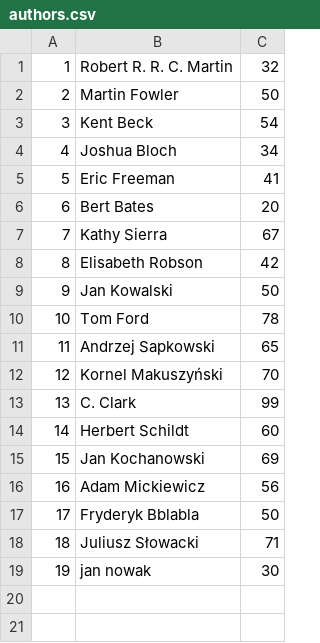
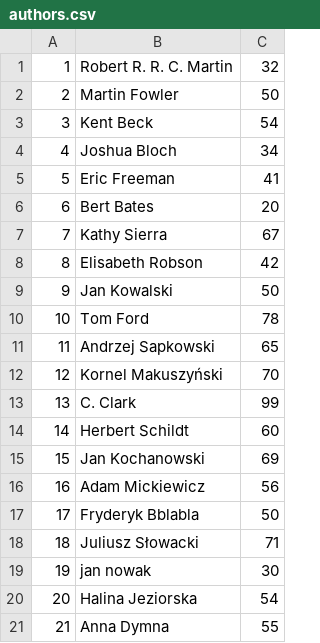
Before and after one commit to kithy1/ksiegarnia, a CSV file: authors.csv, drawn as a sheet; the diff names each change by its address in the sheet, - before the commit and + after, or states it on an @@ line.

```diff
--- a/authors.csv
+++ b/authors.csv
+row 20: 20 | Halina Jeziorska | 54
+row 21: 21 | Anna Dymna | 55
```
Also changed, not shown: 5 other files.
